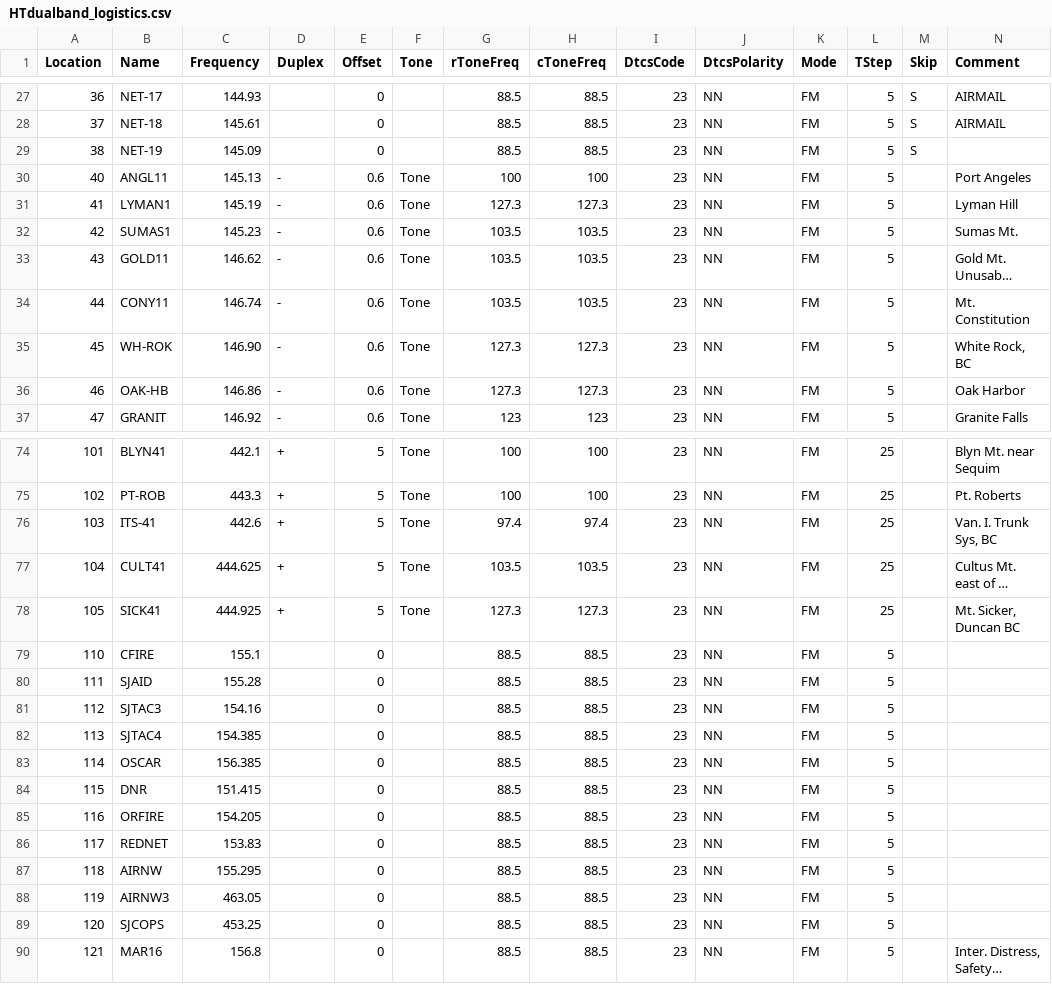
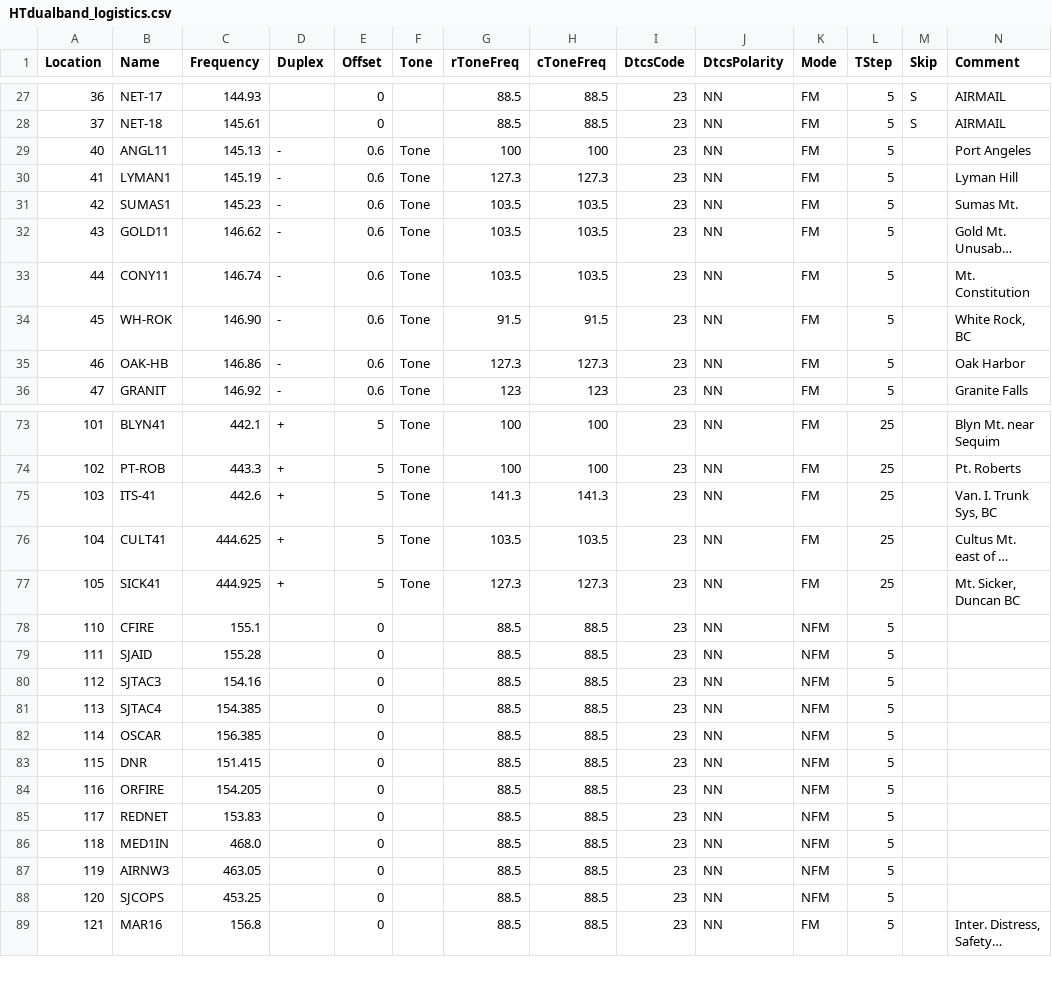
Before and after one commit to bhhoyer/SJACSflist, a CSV file: reffiles/HTdualband_logistics.csv, drawn as a sheet; only a part is shown, gaps mark what is left out; long unchanged cells end in …; removed rows and columns are numbered as before the commit, all else as after; rows hold the shown columns only; the diff names each change by its address in the sheet, - before the commit and + after, or states it on an @@ line.

```diff
--- a/reffiles/HTdualband_logistics.csv
+++ b/reffiles/HTdualband_logistics.csv
-row 29: 38 | NET-19 | 145.09 |  | 0 |  | 88.5 | 88.5 | 23 | NN | FM | 5 | S
-G34 (rToneFreq): 127.3
+G34 (rToneFreq): 91.5
-H34 (cToneFreq): 127.3
+H34 (cToneFreq): 91.5
-G75 (rToneFreq): 97.4
+G75 (rToneFreq): 141.3
-H75 (cToneFreq): 97.4
+H75 (cToneFreq): 141.3
-K78:K88 (Mode): FM
+K78:K88 (Mode): NFM
-B86 (Name): AIRNW
+B86 (Name): MED1IN
-C86 (Frequency): 155.295
+C86 (Frequency): 468.0
```
Also changed, not shown: master.csv, reffiles/HTdualband_noob.csv, 3 other files.
